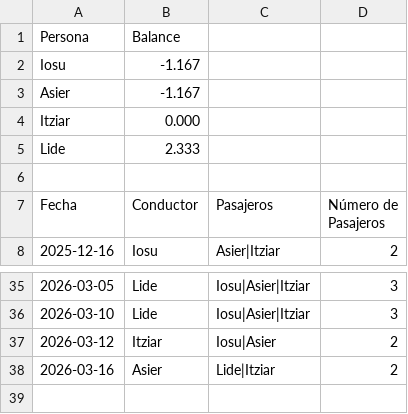
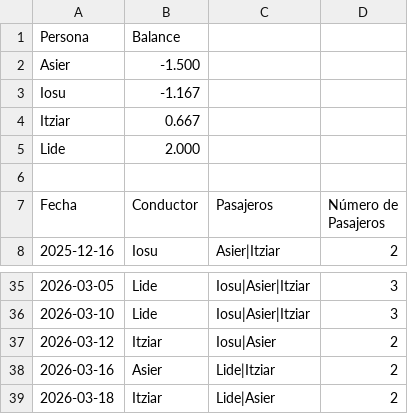
Before and after one commit to iosugomez/kotxea-backend, a CSV file: datos/viajes.csv, drawn as a sheet; only a part is shown, gaps mark what is left out.

Commit message:
Update viajes.csv 2026-03-23T13:07:57.809428

```diff
--- a/datos/viajes.csv
+++ b/datos/viajes.csv
@@ -1,6 +1,6 @@
 Persona,Balance
+Asier,-1.500
 Iosu,-1.167
-Asier,-1.167
-Itziar,0.000
-Lide,2.333
+Itziar,0.667
+Lide,2.000
 
@@ -38 +38,2 @@ Fecha,Conductor,Pasajeros,Número de Pasajeros
 2026-03-16,Asier,"Lide|Itziar",2
+2026-03-18,Itziar,"Lide|Asier",2
```
